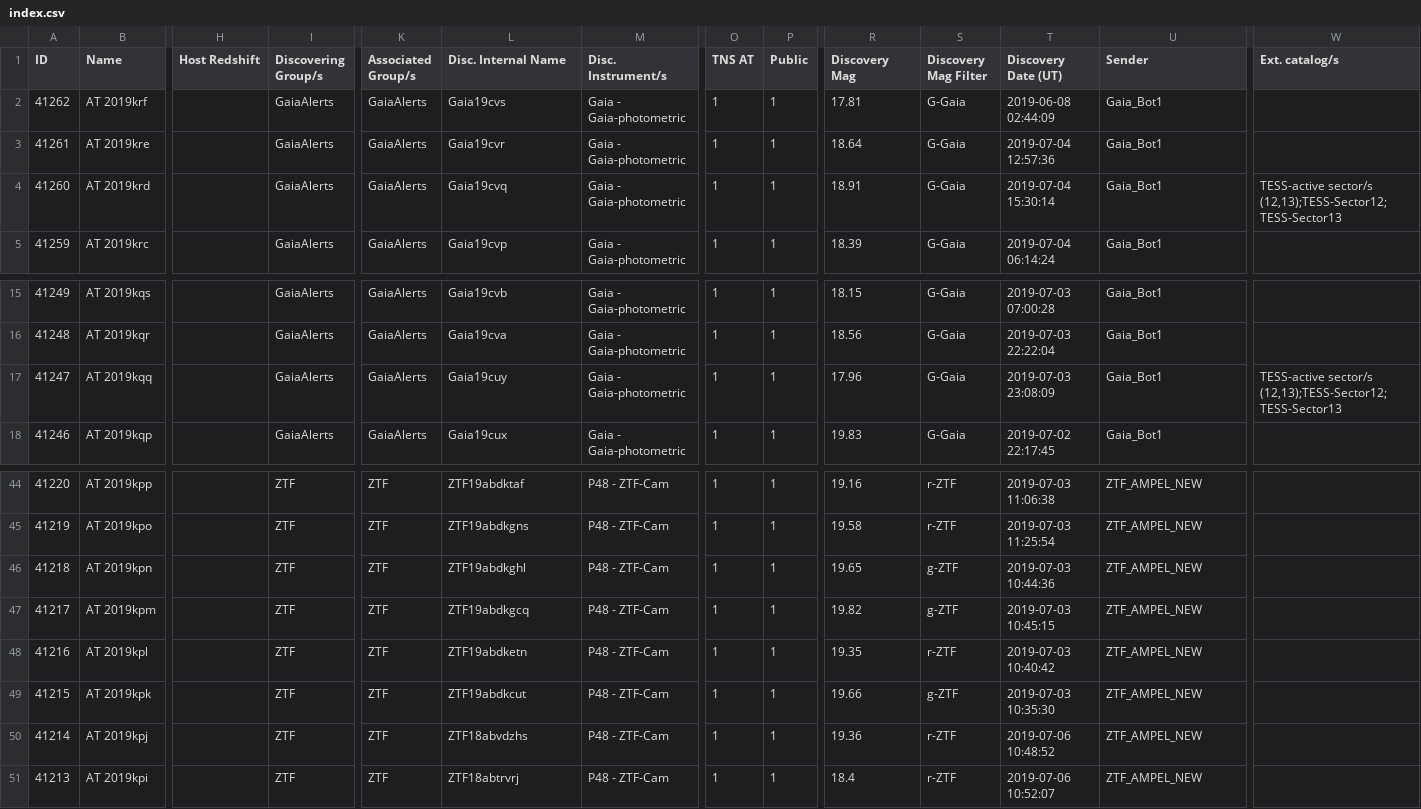
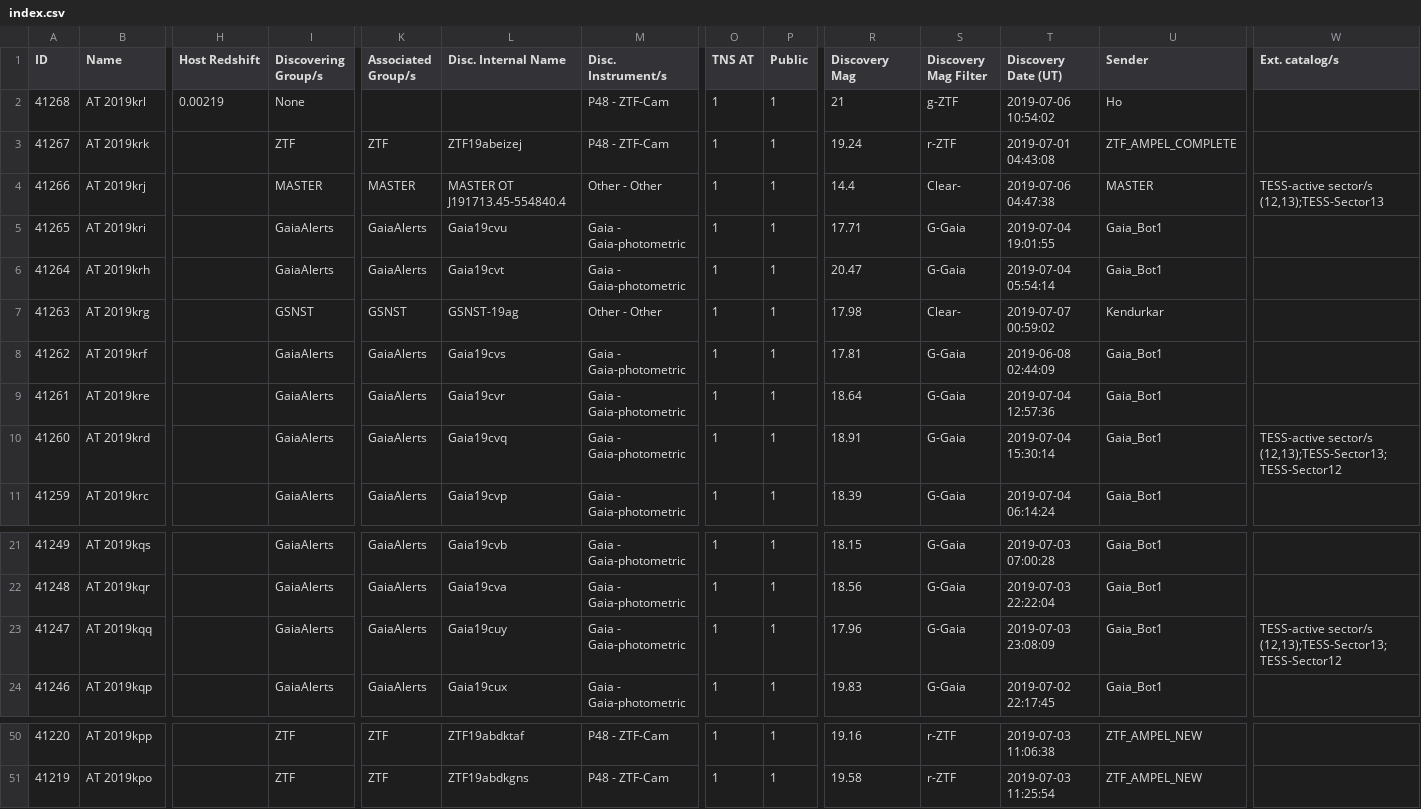
Before and after one commit to astrocatalogs/kne-external, a CSV file: TNS/index.csv, drawn as a sheet; only a part is shown, gaps mark what is left out; removed rows and columns are numbered as before the commit, all else as after; rows hold the shown columns only; the diff names each change by its address in the sheet, - before the commit and + after, or states it on an @@ line.

```diff
--- a/TNS/index.csv
+++ b/TNS/index.csv
+row 2: 41268 | AT 2019krl | 0.00219 | None |  |  | P48 - ZTF-Cam | 1 | 1 | 21 | g-ZTF | 2019-07-06 10:54:02 | Ho
+row 3: 41267 | AT 2019krk |  | ZTF | ZTF | ZTF19abeizej | P48 - ZTF-Cam | 1 | 1 | 19.24 | r-ZTF | 2019-07-01 04:43:08 | ZTF_AMPEL_COMPLETE
+row 4: 41266 | AT 2019krj |  | MASTER | MASTER | MASTER OT J191713.45-554840.4 | Other - Other | 1 | 1 | 14.4 | Clear- | 2019-07-06 04:47:38 | MASTER | TESS-active sector/s (12,13);TESS-Sector13
+row 5: 41265 | AT 2019kri |  | GaiaAlerts | GaiaAlerts | Gaia19cvu | Gaia - Gaia-photometric | 1 | 1 | 17.71 | G-Gaia | 2019-07-04 19:01:55 | Gaia_Bot1
+row 6: 41264 | AT 2019krh |  | GaiaAlerts | GaiaAlerts | Gaia19cvt | Gaia - Gaia-photometric | 1 | 1 | 20.47 | G-Gaia | 2019-07-04 05:54:14 | Gaia_Bot1
+row 7: 41263 | AT 2019krg |  | GSNST | GSNST | GSNST-19ag | Other - Other | 1 | 1 | 17.98 | Clear- | 2019-07-07 00:59:02 | Kendurkar
-W10 (Ext. catalog/s): TESS-active sector/s (12,13);TESS-Sector12;TESS-Sector13
+W10 (Ext. catalog/s): TESS-active sector/s (12,13);TESS-Sector13;TESS-Sector12
-W23 (Ext. catalog/s): TESS-active sector/s (12,13);TESS-Sector12;TESS-Sector13
+W23 (Ext. catalog/s): TESS-active sector/s (12,13);TESS-Sector13;TESS-Sector12
-row 46: 41218 | AT 2019kpn |  | ZTF | ZTF | ZTF19abdkghl | P48 - ZTF-Cam | 1 | 1 | 19.65 | g-ZTF | 2019-07-03 10:44:36 | ZTF_AMPEL_NEW
-row 47: 41217 | AT 2019kpm |  | ZTF | ZTF | ZTF19abdkgcq | P48 - ZTF-Cam | 1 | 1 | 19.82 | g-ZTF | 2019-07-03 10:45:15 | ZTF_AMPEL_NEW
-row 48: 41216 | AT 2019kpl |  | ZTF | ZTF | ZTF19abdketn | P48 - ZTF-Cam | 1 | 1 | 19.35 | r-ZTF | 2019-07-03 10:40:42 | ZTF_AMPEL_NEW
-row 49: 41215 | AT 2019kpk |  | ZTF | ZTF | ZTF19abdkcut | P48 - ZTF-Cam | 1 | 1 | 19.66 | g-ZTF | 2019-07-03 10:35:30 | ZTF_AMPEL_NEW
-row 50: 41214 | AT 2019kpj |  | ZTF | ZTF | ZTF18abvdzhs | P48 - ZTF-Cam | 1 | 1 | 19.36 | r-ZTF | 2019-07-06 10:48:52 | ZTF_AMPEL_NEW
-row 51: 41213 | AT 2019kpi |  | ZTF | ZTF | ZTF18abtrvrj | P48 - ZTF-Cam | 1 | 1 | 18.4 | r-ZTF | 2019-07-06 10:52:07 | ZTF_AMPEL_NEW
```
Also changed, not shown: TNS/page-37.csv.
